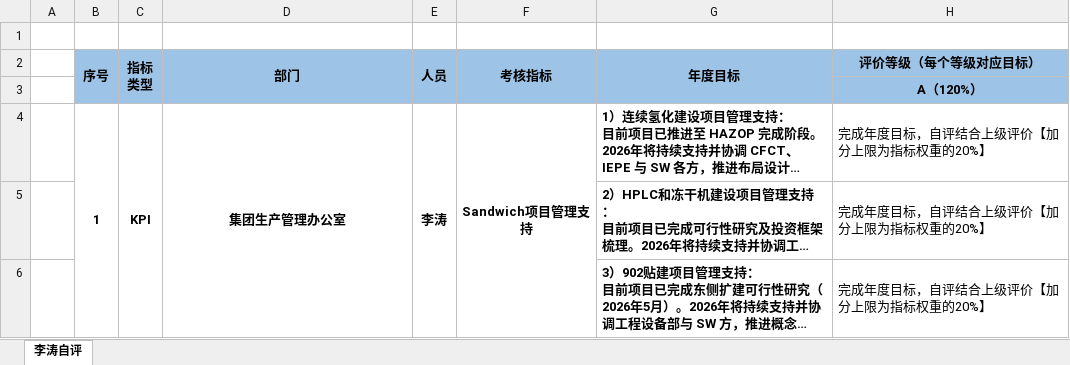
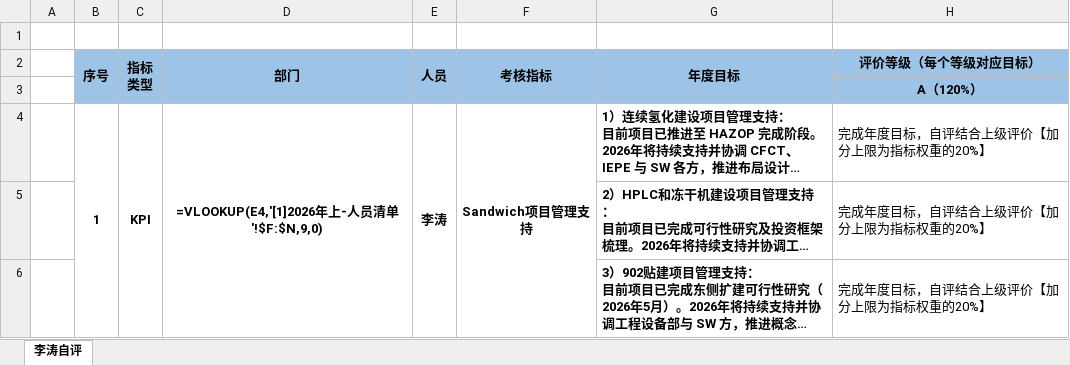
Before and after one commit to peterli0913/PML, an Excel workbook: 李涛绩效_已填写 (1).xlsx, sheet 李涛自评, drawn as a sheet; only a part is shown; long unchanged cells end in …; values as stored, in another font and other column widths than the file's, no borders; formulas without a stored value are shown as written; the diff covers the shown part only; the diff names each change by its address in the sheet, - before the commit and + after, or states it on an @@ line.

```diff
--- a/李涛绩效_已填写 (1).xlsx (sheet 李涛自评)
+++ b/李涛绩效_已填写 (1).xlsx (sheet 李涛自评)
-D4 (部门): 集团生产管理办公室
+D4 (部门): =VLOOKUP(E4,'[1]2026年上-人员清单'!$F:$N,9,0)
```
Also changed, not shown: 3 edited cells elsewhere in this sheet.
